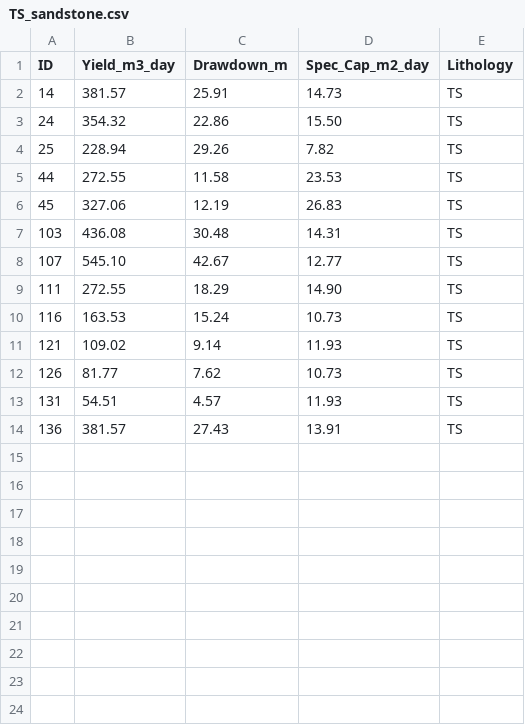
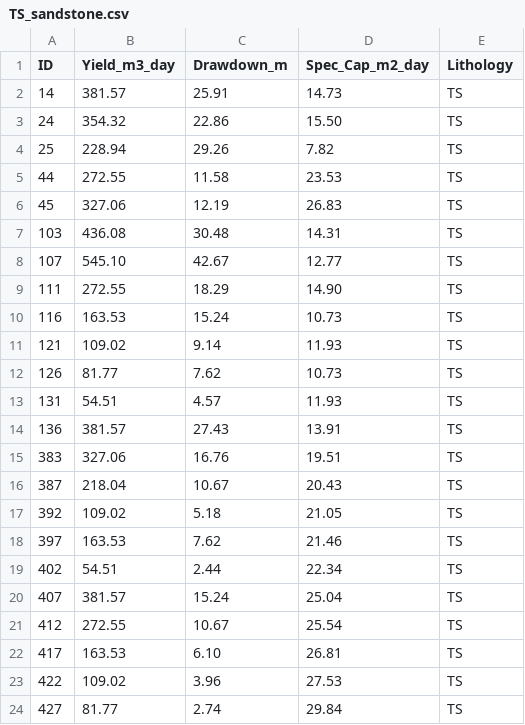
Before and after one commit to geoengineer55/hydro-porosity-model, a CSV file: Data/Raw_Data_by_Unit/TS_sandstone.csv, drawn as a sheet; the diff names each change by its address in the sheet, - before the commit and + after, or states it on an @@ line.

Commit message:
Add new data entries to TS_sandstone.csv
Added new data entries for TS sandstone.

```diff
--- a/Data/Raw_Data_by_Unit/TS_sandstone.csv
+++ b/Data/Raw_Data_by_Unit/TS_sandstone.csv
+row 15: 383 | 327.06 | 16.76 | 19.51 | TS
+row 16: 387 | 218.04 | 10.67 | 20.43 | TS
+row 17: 392 | 109.02 | 5.18 | 21.05 | TS
+row 18: 397 | 163.53 | 7.62 | 21.46 | TS
+row 19: 402 | 54.51 | 2.44 | 22.34 | TS
+row 20: 407 | 381.57 | 15.24 | 25.04 | TS
+row 21: 412 | 272.55 | 10.67 | 25.54 | TS
+row 22: 417 | 163.53 | 6.10 | 26.81 | TS
+row 23: 422 | 109.02 | 3.96 | 27.53 | TS
+row 24: 427 | 81.77 | 2.74 | 29.84 | TS
```
